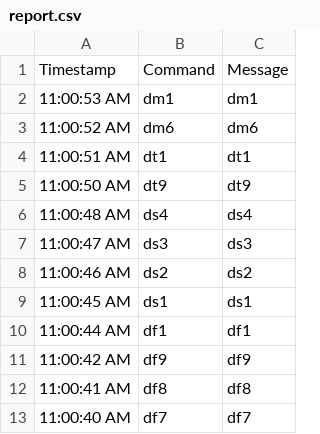
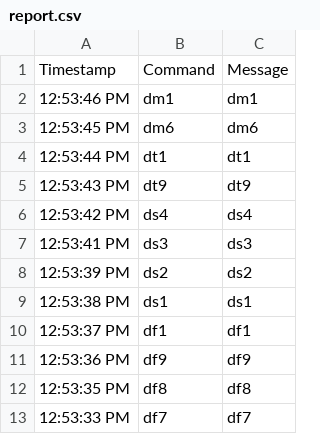
Before and after one commit to soniaM7/tadkaui, a CSV file: user_Report/report.csv, drawn as a sheet.

```diff
--- a/user_Report/report.csv
+++ b/user_Report/report.csv
@@ -1,13 +1,13 @@
 Timestamp,Command,Message
-11:00:53 AM,dm1,dm1
-11:00:52 AM,dm6,dm6
-11:00:51 AM,dt1,dt1
-11:00:50 AM,dt9,dt9
-11:00:48 AM,ds4,ds4
-11:00:47 AM,ds3,ds3
-11:00:46 AM,ds2,ds2
-11:00:45 AM,ds1,ds1
-11:00:44 AM,df1,df1
-11:00:42 AM,df9,df9
-11:00:41 AM,df8,df8
-11:00:40 AM,df7,df7
+12:53:46 PM,dm1,dm1
+12:53:45 PM,dm6,dm6
+12:53:44 PM,dt1,dt1
+12:53:43 PM,dt9,dt9
+12:53:42 PM,ds4,ds4
+12:53:41 PM,ds3,ds3
+12:53:39 PM,ds2,ds2
+12:53:38 PM,ds1,ds1
+12:53:37 PM,df1,df1
+12:53:36 PM,df9,df9
+12:53:35 PM,df8,df8
+12:53:33 PM,df7,df7
```
Also changed, not shown: 5 other files.
